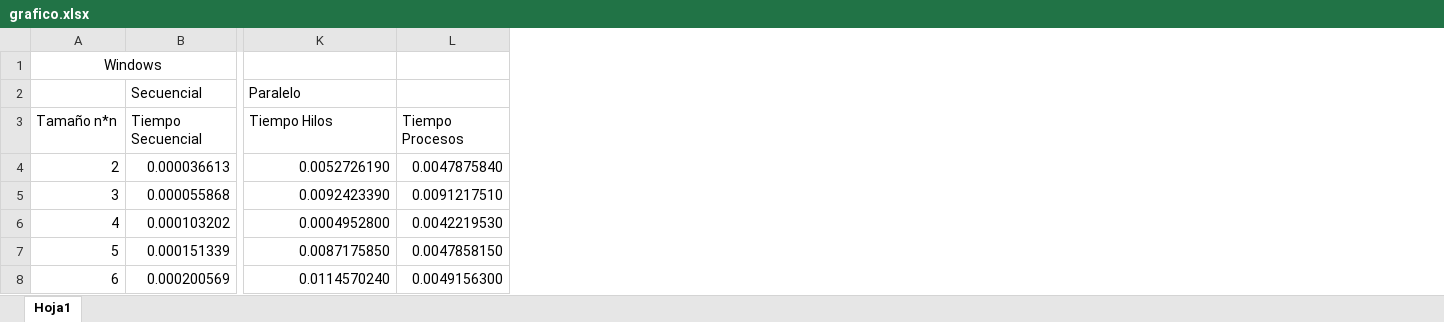
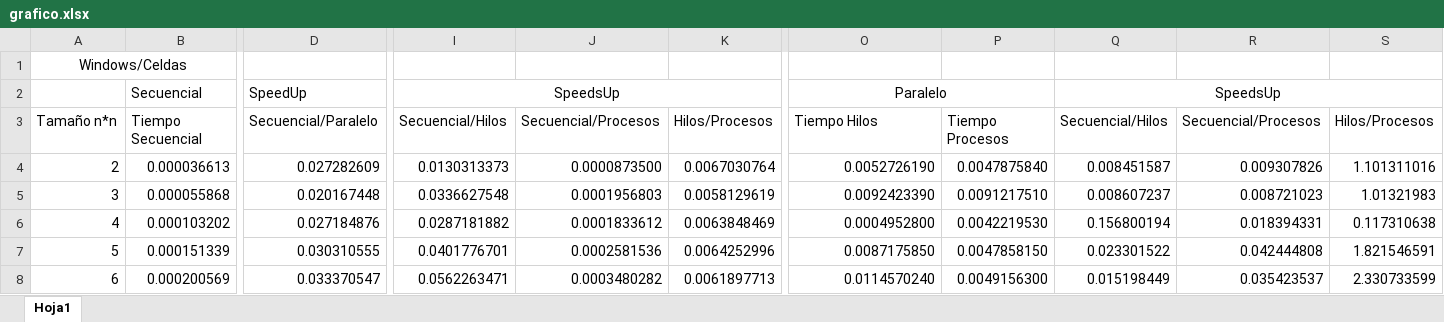
Before and after one commit to SeekingAura/UTPHPC, an Excel workbook: taller 1/grafico.xlsx, sheet Hoja1, drawn as a sheet; only a part is shown, gaps mark what is left out; values as stored, in another font and other column widths than the file's, no borders; charts and pictures not drawn; removed rows and columns are numbered as before the commit, all else as after; rows hold the shown columns only; the diff names each change by its address in the sheet, - before the commit and + after, or states it on an @@ line.

Commit message:
Update grafics

```diff
--- a/taller 1/grafico.xlsx (sheet Hoja1)
+++ b/taller 1/grafico.xlsx (sheet Hoja1)
+column D, rows 2-8: SpeedUp | Secuencial/Paralelo | 0.027282609 | 0.020167448 | 0.027184876 | 0.030310555 | 0.033370547
+column I, rows 2-8: SpeedsUp | Secuencial/Hilos | 0.0130313373 | 0.0336627548 | 0.0287181882 | 0.0401776701 | 0.0562263471
+column J, rows 3-8: Secuencial/Procesos | 0.0000873500 | 0.0001956803 | 0.0001833612 | 0.0002581536 | 0.0003480282
+column K, rows 3-8: Hilos/Procesos | 0.0067030764 | 0.0058129619 | 0.0063848469 | 0.0064252996 | 0.0061897713
+column Q, rows 2-8: SpeedsUp | Secuencial/Hilos | 0.008451587 | 0.008607237 | 0.156800194 | 0.023301522 | 0.015198449
+column R, rows 3-8: Secuencial/Procesos | 0.009307826 | 0.008721023 | 0.018394331 | 0.042444808 | 0.035423537
+column S, rows 3-8: Hilos/Procesos | 1.101311016 | 1.01321983 | 0.117310638 | 1.821546591 | 2.330733599
-row 1: Windows
+row 1: Windows/Celdas
-O2 alignment: left
+O2 alignment: center
+O2:P2 merged
```
Also changed, not shown: charts or pictures, 3 other files.
